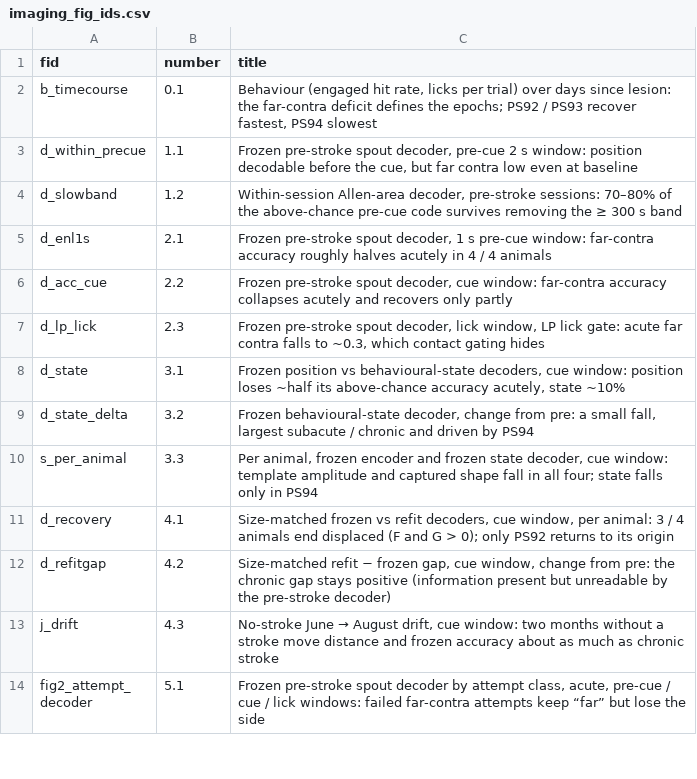
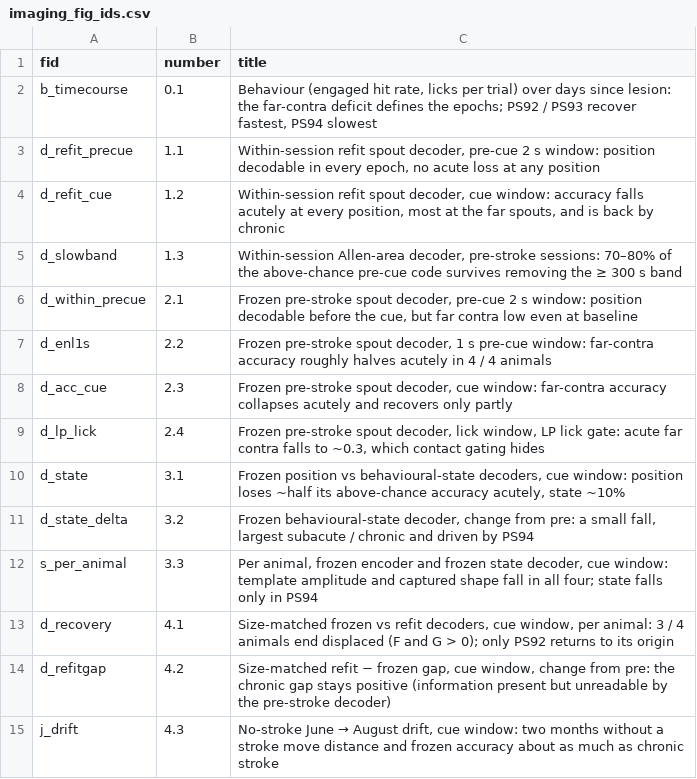
Before and after one commit to priya-srikanth/widefield_pipeline, a CSV file: docs/results_pages/imaging/imaging_fig_ids.csv, drawn as a sheet; only a part is shown; the shorter side is filled out with more unchanged rows.

```diff
--- a/docs/results_pages/imaging/imaging_fig_ids.csv
+++ b/docs/results_pages/imaging/imaging_fig_ids.csv
@@ -2,7 +2,9 @@ fid,number,title
 b_timecourse,0.1,"Behaviour (engaged hit rate, licks per trial) over days since lesion: the far-contra deficit defines the epochs; PS92 / PS93 recover fastest, PS94 slowest"
-d_within_precue,1.1,"Frozen pre-stroke spout decoder, pre-cue 2 s window: position decodable before the cue, but far contra low even at baseline"
-d_slowband,1.2,"Within-session Allen-area decoder, pre-stroke sessions: 70–80% of the above-chance pre-cue code survives removing the ≥ 300 s band"
-d_enl1s,2.1,"Frozen pre-stroke spout decoder, 1 s pre-cue window: far-contra accuracy roughly halves acutely in 4 / 4 animals"
-d_acc_cue,2.2,"Frozen pre-stroke spout decoder, cue window: far-contra accuracy collapses acutely and recovers only partly"
-d_lp_lick,2.3,"Frozen pre-stroke spout decoder, lick window, LP lick gate: acute far contra falls to ~0.3, which contact gating hides"
+d_refit_precue,1.1,"Within-session refit spout decoder, pre-cue 2 s window: position decodable in every epoch, no acute loss at any position"
+d_refit_cue,1.2,"Within-session refit spout decoder, cue window: accuracy falls acutely at every position, most at the far spouts, and is back by chronic"
+d_slowband,1.3,"Within-session Allen-area decoder, pre-stroke sessions: 70–80% of the above-chance pre-cue code survives removing the ≥ 300 s band"
+d_within_precue,2.1,"Frozen pre-stroke spout decoder, pre-cue 2 s window: position decodable before the cue, but far contra low even at baseline"
+d_enl1s,2.2,"Frozen pre-stroke spout decoder, 1 s pre-cue window: far-contra accuracy roughly halves acutely in 4 / 4 animals"
+d_acc_cue,2.3,"Frozen pre-stroke spout decoder, cue window: far-contra accuracy collapses acutely and recovers only partly"
+d_lp_lick,2.4,"Frozen pre-stroke spout decoder, lick window, LP lick gate: acute far contra falls to ~0.3, which contact gating hides"
 d_state,3.1,"Frozen position vs behavioural-state decoders, cue window: position loses ~half its above-chance accuracy acutely, state ~10%"
```
Also changed, not shown: 3 other files.
